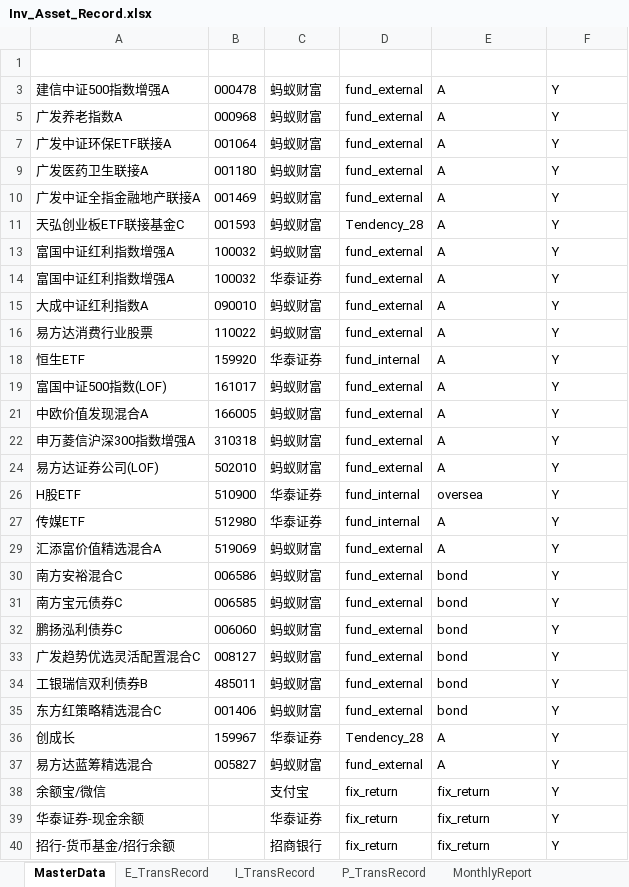
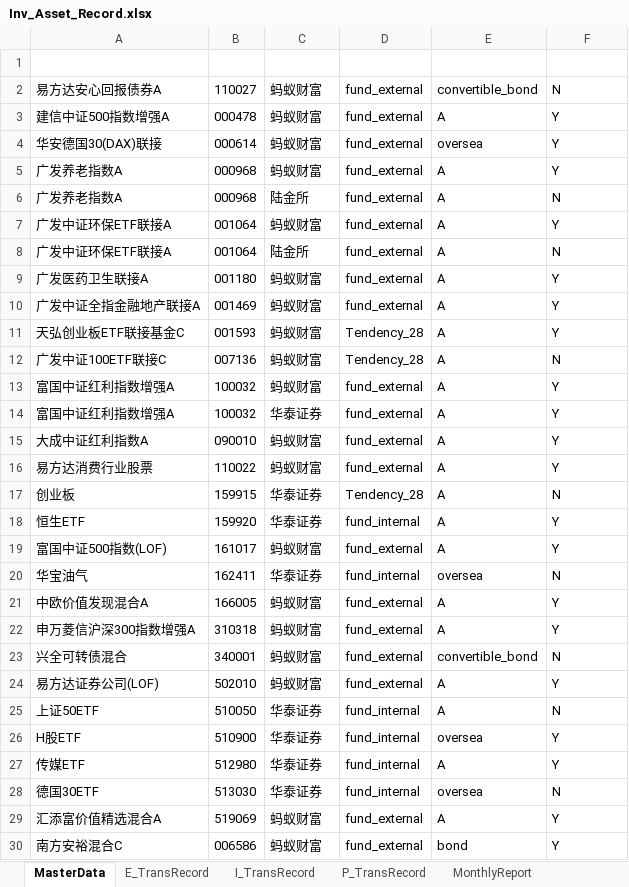
Before and after one commit to laye0619/my_inv_mgr, an Excel workbook: 01_params/Inv_Asset_Record.xlsx, sheet MasterData, drawn as a sheet; only a part is shown; the shorter side is filled out with more unchanged rows; values as stored, in another font and other column widths than the file's, no borders; table styles not drawn; the diff covers the shown part only; the diff names each change by its address in the sheet, - before the commit and + after, or states it on an @@ line.

```diff
--- a/01_params/Inv_Asset_Record.xlsx (sheet MasterData)
+++ b/01_params/Inv_Asset_Record.xlsx (sheet MasterData)
@@ row 2 unhidden: 易方达安心回报债券A | 110027 | 蚂蚁财富 | fund_external | convertible_bond | N @@
+row 4: 华安德国30(DAX)联接 | 000614 | 蚂蚁财富 | fund_external | oversea | Y
@@ row 6 unhidden: 广发养老指数A | 000968 | 陆金所 | fund_external | A | N @@
@@ row 8 unhidden: 广发中证环保ETF联接A | 001064 | 陆金所 | fund_external | A | N @@
@@ row 12 unhidden: 广发中证100ETF联接C | 007136 | 蚂蚁财富 | Tendency_28 | A | N @@
@@ row 17 unhidden: 创业板 | 159915 | 华泰证券 | Tendency_28 | A | N @@
@@ row 20 unhidden: 华宝油气 | 162411 | 华泰证券 | fund_internal | oversea | N @@
@@ row 23 unhidden: 兴全可转债混合 | 340001 | 蚂蚁财富 | fund_external | convertible_bond | N @@
@@ row 25 unhidden: 上证50ETF | 510050 | 华泰证券 | fund_internal | A | N @@
@@ row 28 unhidden: 德国30ETF | 513030 | 华泰证券 | fund_internal | oversea | N @@
```
Also changed, not shown: 1 hidden or unhidden row elsewhere in this sheet, sheet E_TransRecord, other sheet tabs, hidden cells, 1 other file.
